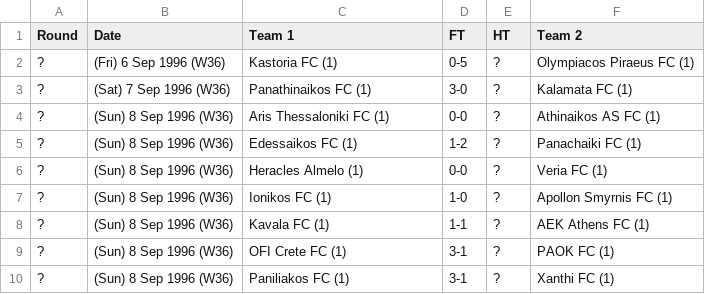
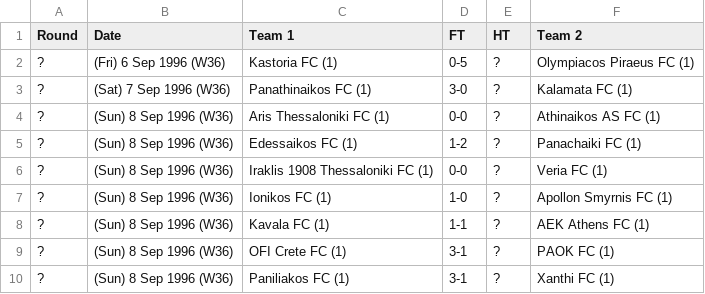
Before and after one commit to footballcsv/cache.api.fbdat, a CSV file: 1996-97/gr.1.csv, drawn as a sheet; only a part is shown; the diff covers the shown part only.

```diff
--- a/1996-97/gr.1.csv
+++ b/1996-97/gr.1.csv
@@ -5,3 +5,3 @@ Round,Date,Team 1,FT,HT,Team 2
 ?,(Sun) 8 Sep 1996 (W36),Edessaikos FC (1),1-2,?,Panachaiki FC (1)
-?,(Sun) 8 Sep 1996 (W36),Heracles Almelo (1),0-0,?,Veria FC (1)
+?,(Sun) 8 Sep 1996 (W36),Iraklis 1908 Thessaloniki FC (1),0-0,?,Veria FC (1)
 ?,(Sun) 8 Sep 1996 (W36),Ionikos FC (1),1-0,?,Apollon Smyrnis FC (1)
```
Also changed, not shown: 33 edited cells elsewhere in this file, 1997-98/gr.1.csv.
